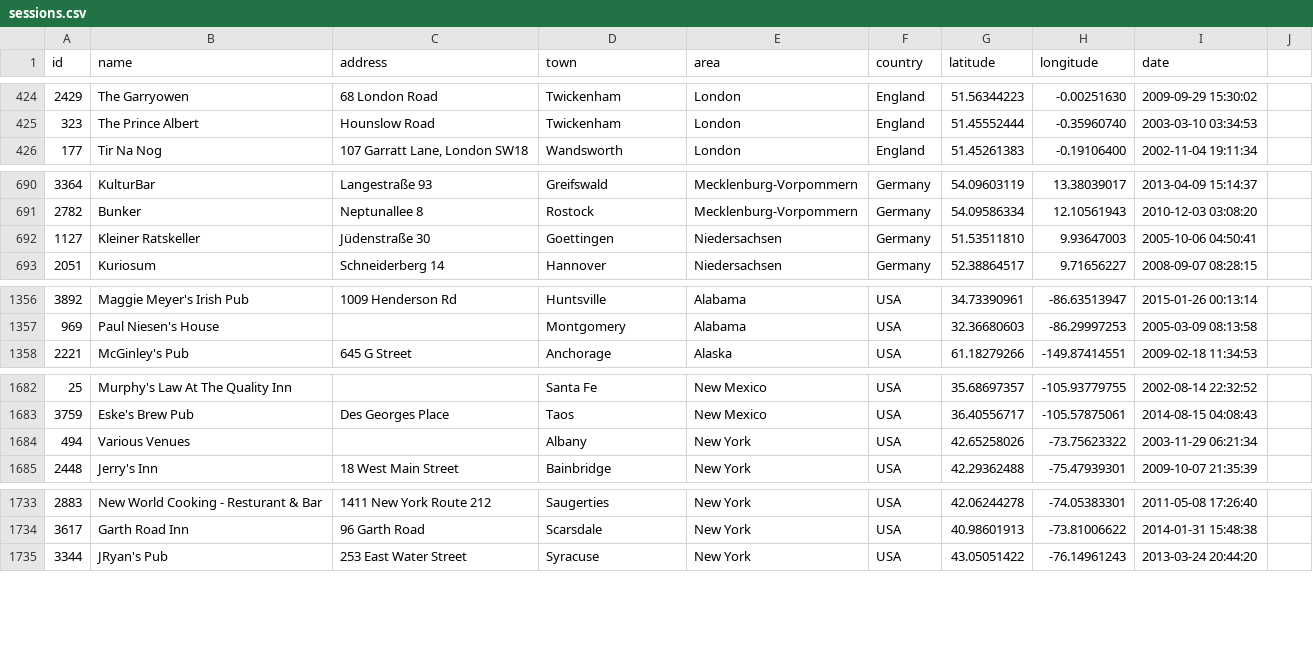
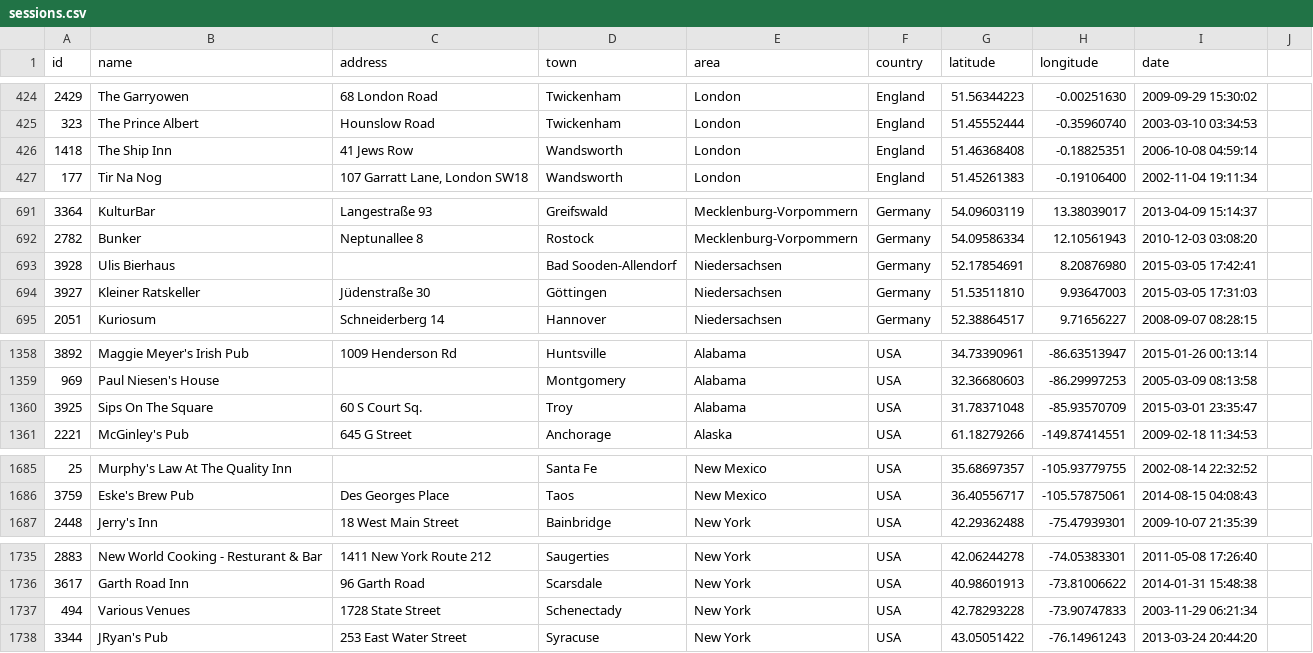
Before and after one commit to adactio/TheSession-data, a CSV file: csv/sessions.csv, drawn as a sheet; only a part is shown, gaps mark what is left out; the diff covers the shown part only.

```diff
--- a/csv/sessions.csv
+++ b/csv/sessions.csv
@@ -425,2 +425,3 @@
 323,"The Prince Albert","Hounslow Road","Twickenham","London","England",51.45552444,-0.35960740,"2003-03-10 03:34:53"
+1418,"The Ship Inn","41 Jews Row","Wandsworth","London","England",51.46368408,-0.18825351,"2006-10-08 04:59:14"
 177,"Tir Na Nog","107 Garratt Lane, London SW18","Wandsworth","London","England",51.45261383,-0.19106400,"2002-11-04 19:11:34"
@@ -691,3 +692,4 @@
 2782,"Bunker","Neptunallee 8","Rostock","Mecklenburg-Vorpommern","Germany",54.09586334,12.10561943,"2010-12-03 03:08:20"
-1127,"Kleiner Ratskeller","Jüdenstraße 30","Goettingen","Niedersachsen","Germany",51.53511810,9.93647003,"2005-10-06 04:50:41"
+3928,"Ulis Bierhaus","","Bad Sooden-Allendorf","Niedersachsen","Germany",52.17854691,8.20876980,"2015-03-05 17:42:41"
+3927,"Kleiner Ratskeller","Jüdenstraße 30","Göttingen","Niedersachsen","Germany",51.53511810,9.93647003,"2015-03-05 17:31:03"
 2051,"Kuriosum","Schneiderberg 14","Hannover","Niedersachsen","Germany",52.38864517,9.71656227,"2008-09-07 08:28:15"
@@ -1357,2 +1359,3 @@
 969,"Paul Niesen's House","","Montgomery","Alabama","USA",32.36680603,-86.29997253,"2005-03-09 08:13:58"
+3925,"Sips On The Square","60 S Court Sq. ","Troy","Alabama","USA",31.78371048,-85.93570709,"2015-03-01 23:35:47"
 2221,"McGinley's Pub","645 G Street","Anchorage","Alaska","USA",61.18279266,-149.87414551,"2009-02-18 11:34:53"
@@ -1683,3 +1686,2 @@
 3759,"Eske's Brew Pub","Des Georges Place","Taos","New Mexico","USA",36.40556717,-105.57875061,"2014-08-15 04:08:43"
-494,"Various Venues","","Albany","New York","USA",42.65258026,-73.75623322,"2003-11-29 06:21:34"
 2448,"Jerry's Inn","18 West Main Street","Bainbridge","New York","USA",42.29362488,-75.47939301,"2009-10-07 21:35:39"
@@ -1734,2 +1736,3 @@
 3617,"Garth Road Inn","96 Garth Road","Scarsdale","New York","USA",40.98601913,-73.81006622,"2014-01-31 15:48:38"
+494,"Various Venues","1728 State Street","Schenectady","New York","USA",42.78293228,-73.90747833,"2003-11-29 06:21:34"
 3344,"JRyan's Pub","253 East Water Street","Syracuse","New York","USA",43.05051422,-76.14961243,"2013-03-24 20:44:20"
```
Also changed, not shown: 4 edited cells elsewhere in this file, csv/events.csv.
